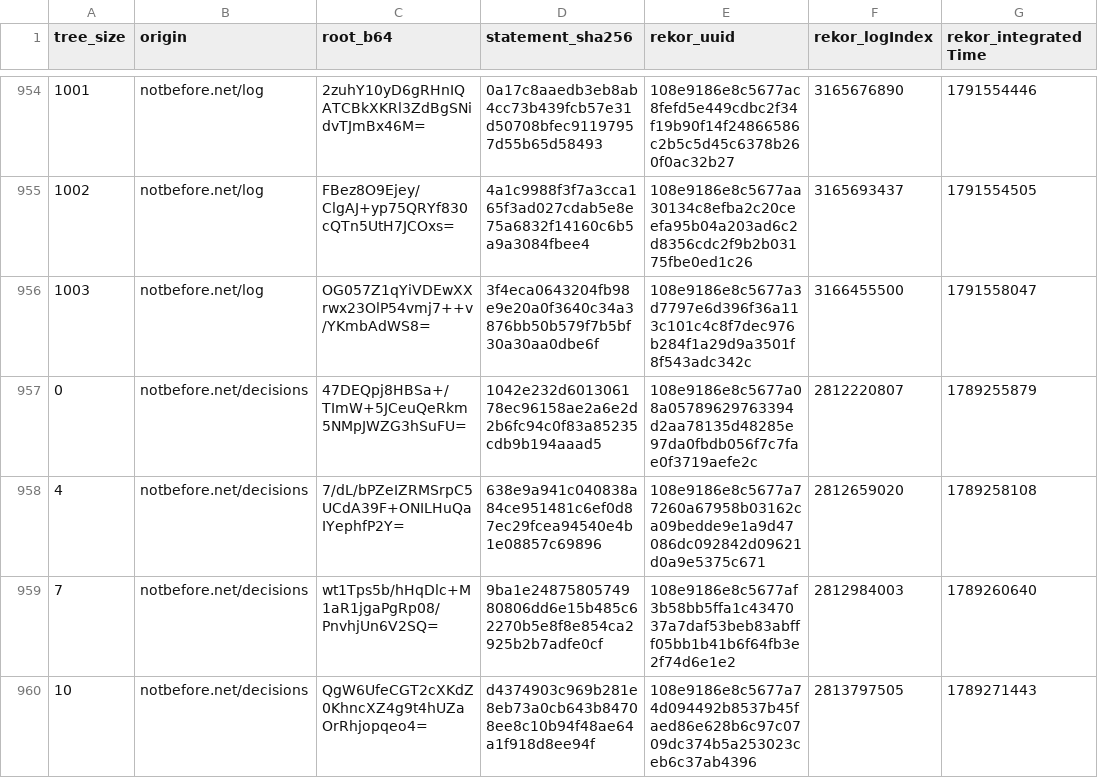
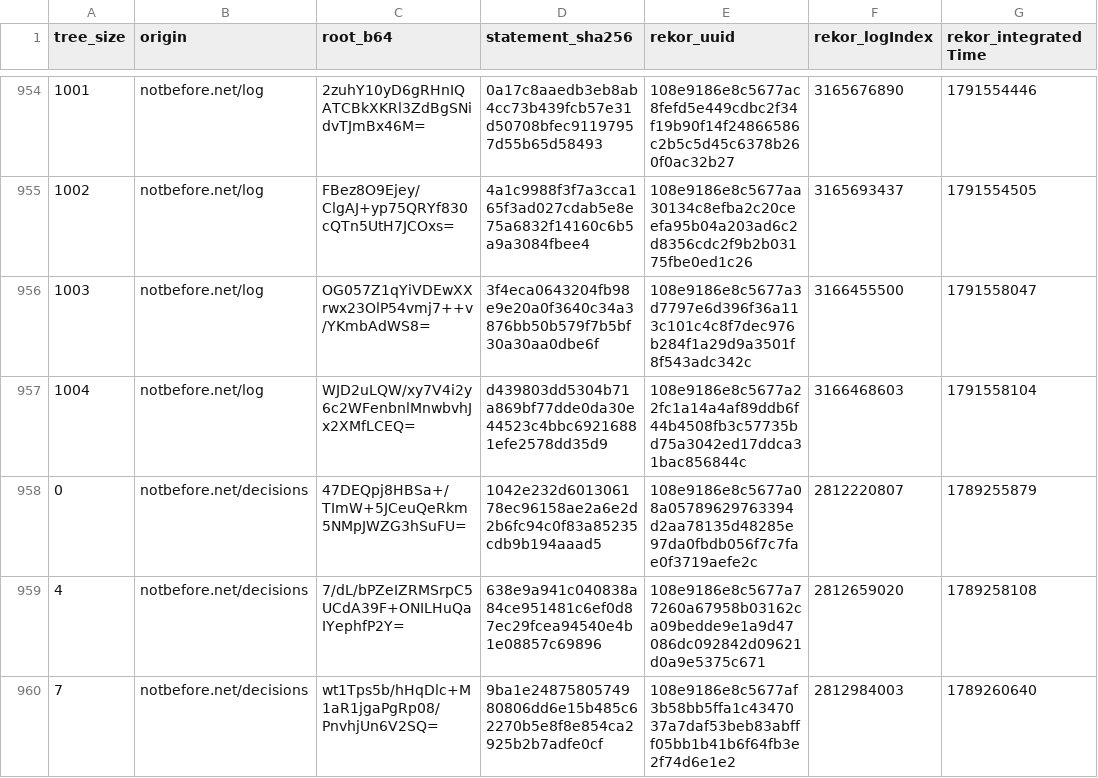
Before and after one commit to docdailey/qrng-beacon-log, a TSV file: CHECKPOINTS.tsv, drawn as a sheet; only a part is shown, gaps mark what is left out; the shorter side is filled out with more unchanged rows.

```diff
--- a/CHECKPOINTS.tsv
+++ b/CHECKPOINTS.tsv
@@ -956,2 +956,3 @@ tree_size	origin	root_b64	statement_sha256	rekor_uuid	rekor_logIndex	rekor_integ
 1003	notbefore.net/log	OG057Z1qYiVDEwXXrwx23OlP54vmj7++v/YKmbAdWS8=	3f4eca0643204fb98e9e20a0f3640c34a3876bb50b579f7b5bf30a30aa0dbe6f	108e9186e8c5677a3d7797e6d396f36a113c101c4c8f7dec976b284f1a29d9a3501f8f543adc342c	3166455500	1791558047
+1004	notbefore.net/log	WJD2uLQW/xy7V4i2y6c2WFenbnlMnwbvhJx2XMfLCEQ=	d439803dd5304b71a869bf77dde0da30e44523c4bbc69216881efe2578dd35d9	108e9186e8c5677a22fc1a14a4af89ddb6f44b4508fb3c57735bd75a3042ed17ddca31bac856844c	3166468603	1791558104
 0	notbefore.net/decisions	47DEQpj8HBSa+/TImW+5JCeuQeRkm5NMpJWZG3hSuFU=	1042e232d601306178ec96158ae2a6e2d2b6fc94c0f83a85235cdb9b194aaad5	108e9186e8c5677a08a05789629763394d2aa78135d48285e97da0fbdb056f7c7fae0f3719aefe2c	2812220807	1789255879
```
Also changed, not shown: INDEX.tsv, 5 other files.
